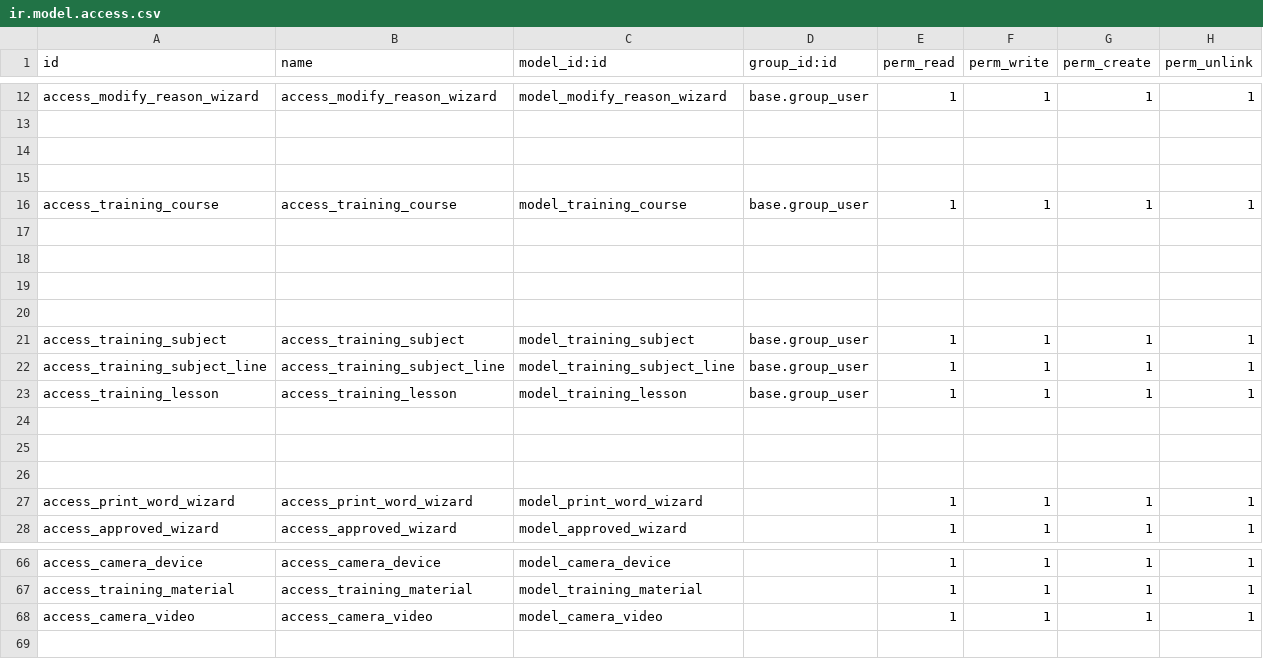
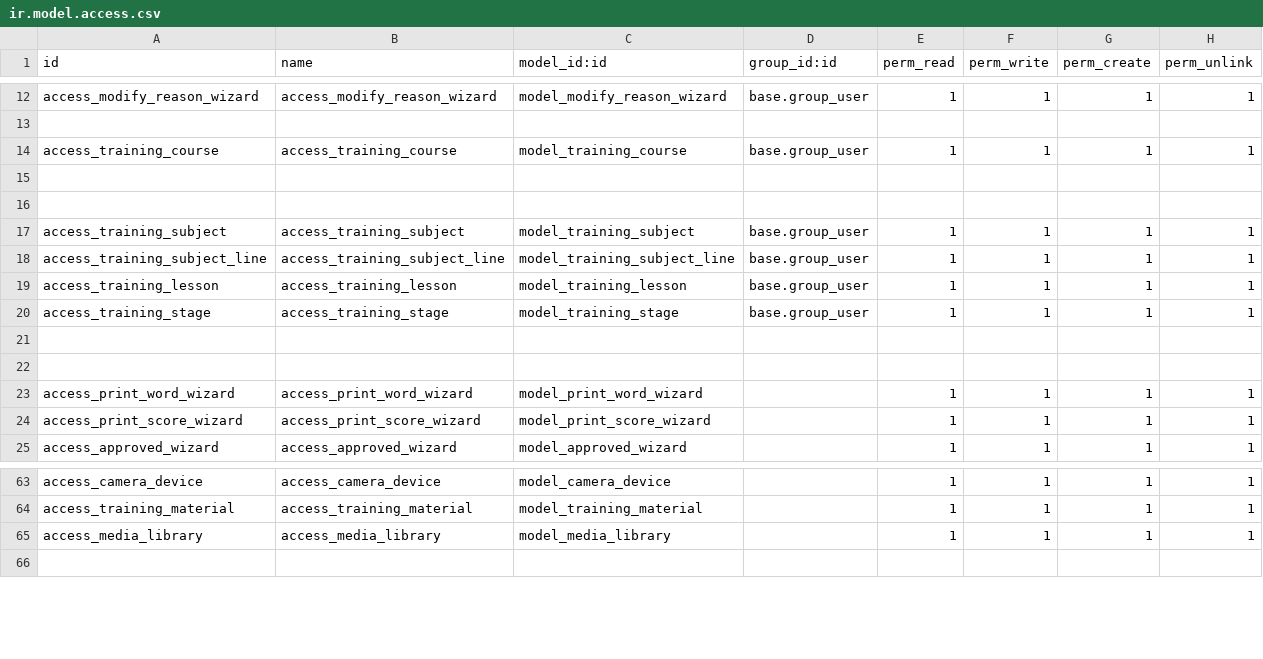
Before and after one commit to huydh1900/army_results, a CSV file: army_results_manager/security/ir.model.access.csv, drawn as a sheet; only a part is shown, gaps mark what is left out.

```diff
--- a/army_results_manager/security/ir.model.access.csv
+++ b/army_results_manager/security/ir.model.access.csv
@@ -13,7 +13,3 @@ access_modify_reason_wizard,access_modify_reason_wizard,model_modify_reason_wiza
 
-
-
 access_training_course,access_training_course,model_training_course,base.group_user,1,1,1,1
-
-
 
@@ -23,3 +19,3 @@ access_training_subject_line,access_training_subject_line,model_training_subject
 access_training_lesson,access_training_lesson,model_training_lesson,base.group_user,1,1,1,1
-
+access_training_stage,access_training_stage,model_training_stage,base.group_user,1,1,1,1
 
@@ -27,2 +23,3 @@ access_training_lesson,access_training_lesson,model_training_lesson,base.group_u
 access_print_word_wizard,access_print_word_wizard,model_print_word_wizard,,1,1,1,1
+access_print_score_wizard,access_print_score_wizard,model_print_score_wizard,,1,1,1,1
 access_approved_wizard,access_approved_wizard,model_approved_wizard,,1,1,1,1
@@ -67,3 +64,3 @@ access_camera_device,access_camera_device,model_camera_device,,1,1,1,1
 access_training_material,access_training_material,model_training_material,,1,1,1,1
-access_camera_video,access_camera_video,model_camera_video,,1,1,1,1
+access_media_library,access_media_library,model_media_library,,1,1,1,1
 
```
Also changed, not shown: 41 other files.
